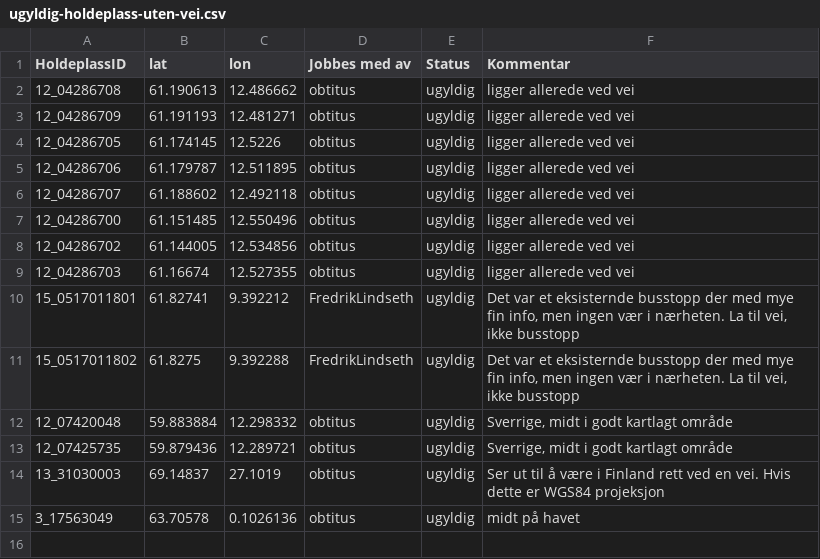
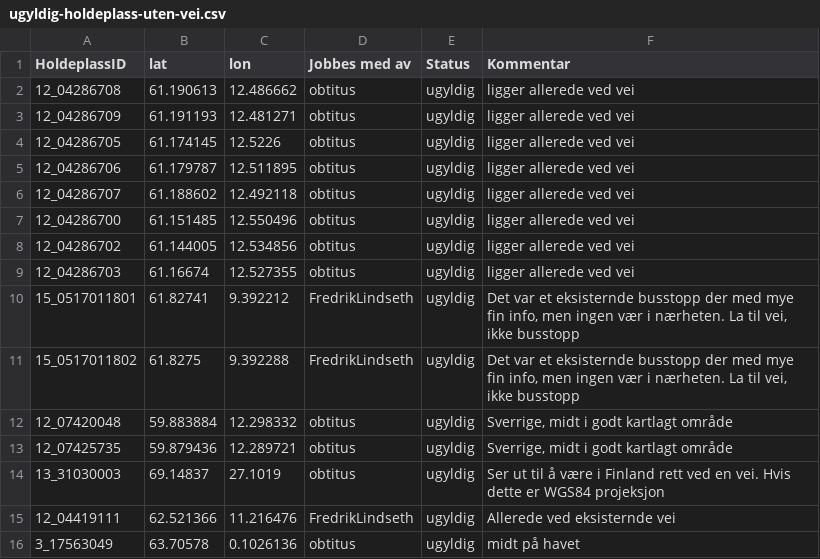
Before and after one commit to obtitus/holdeplasser-uten-vei-to-osm, a CSV file: ugyldig-holdeplass-uten-vei.csv, drawn as a sheet; the diff names each change by its address in the sheet, - before the commit and + after, or states it on an @@ line.

```diff
--- a/ugyldig-holdeplass-uten-vei.csv
+++ b/ugyldig-holdeplass-uten-vei.csv
+row 15: 12_04419111 | 62.521366 | 11.216476 | FredrikLindseth | ugyldig | Allerede ved eksisternde vei
```
Also changed, not shown: ferdig-holdeplass-uten-vei.csv, ingen-holdeplass-uten-vei.csv, 5 other files.
